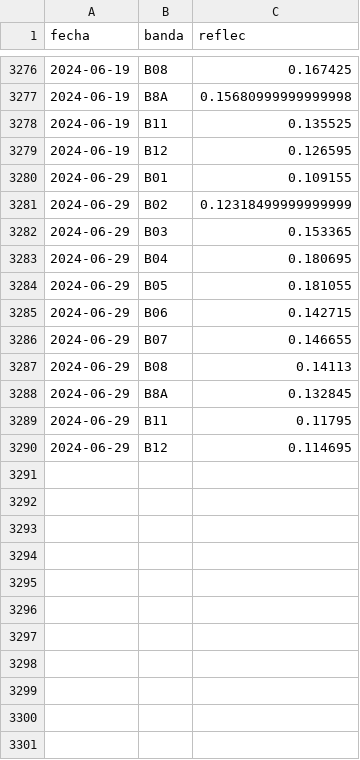
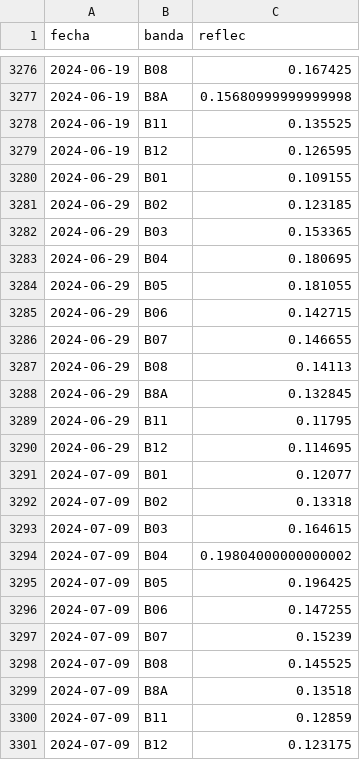
Before and after one commit to vhgauto/sameep, a TSV file: datos/base_de_datos_gis.tsv, drawn as a sheet; only a part is shown, gaps mark what is left out.

```diff
--- a/datos/base_de_datos_gis.tsv
+++ b/datos/base_de_datos_gis.tsv
@@ -3280,3 +3280,3 @@ fecha	banda	reflec
 2024-06-29	B01	0.109155
-2024-06-29	B02	0.12318499999999999
+2024-06-29	B02	0.123185
 2024-06-29	B03	0.153365
@@ -3290 +3290,12 @@ fecha	banda	reflec
 2024-06-29	B12	0.114695
+2024-07-09	B01	0.12077
+2024-07-09	B02	0.13318
+2024-07-09	B03	0.164615
+2024-07-09	B04	0.19804000000000002
+2024-07-09	B05	0.196425
+2024-07-09	B06	0.147255
+2024-07-09	B07	0.15239
+2024-07-09	B08	0.145525
+2024-07-09	B8A	0.13518
+2024-07-09	B11	0.12859
+2024-07-09	B12	0.123175
```
Also changed, not shown: datos/datos_nuevos.tsv, datos/turb_pred.tsv, 4 other files.
